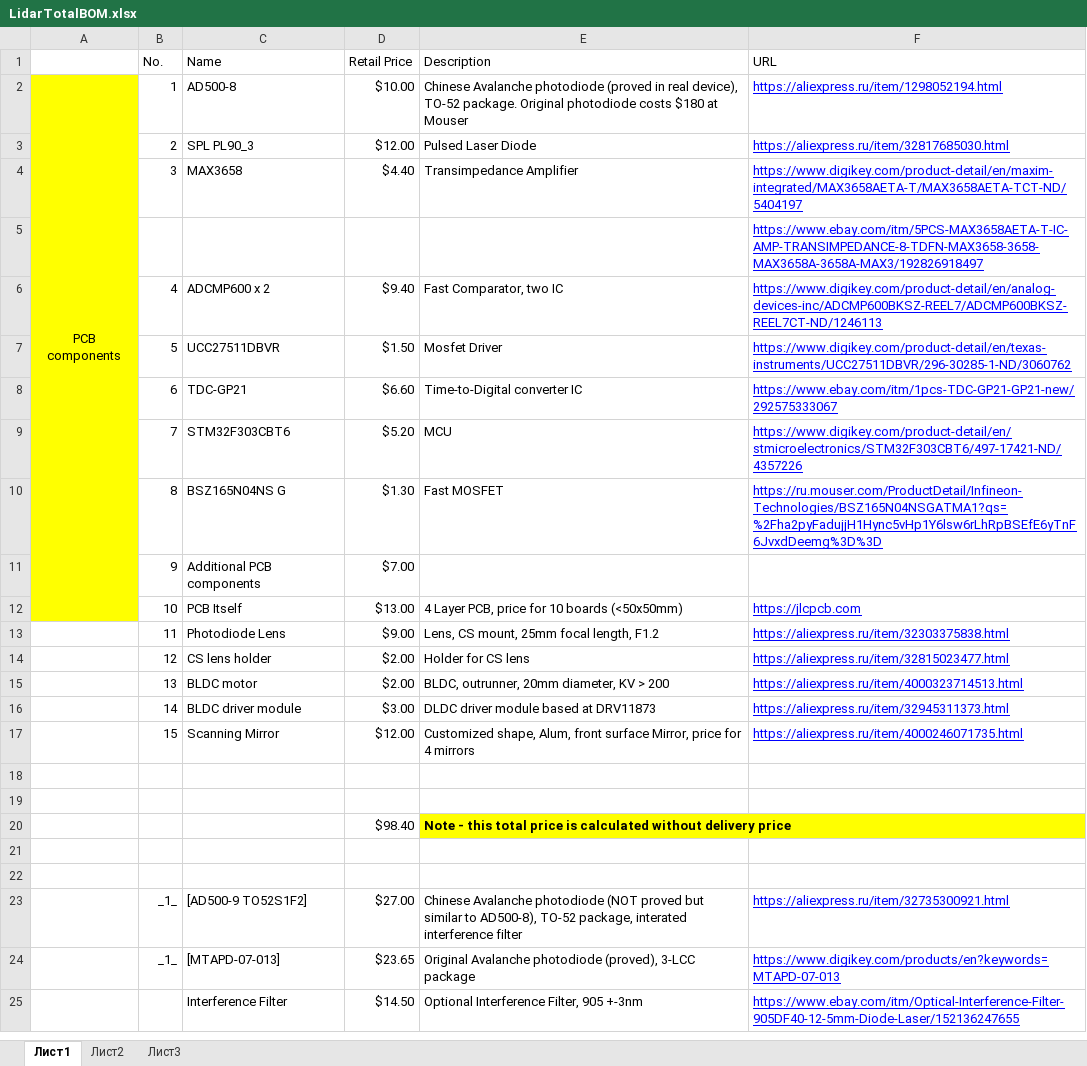
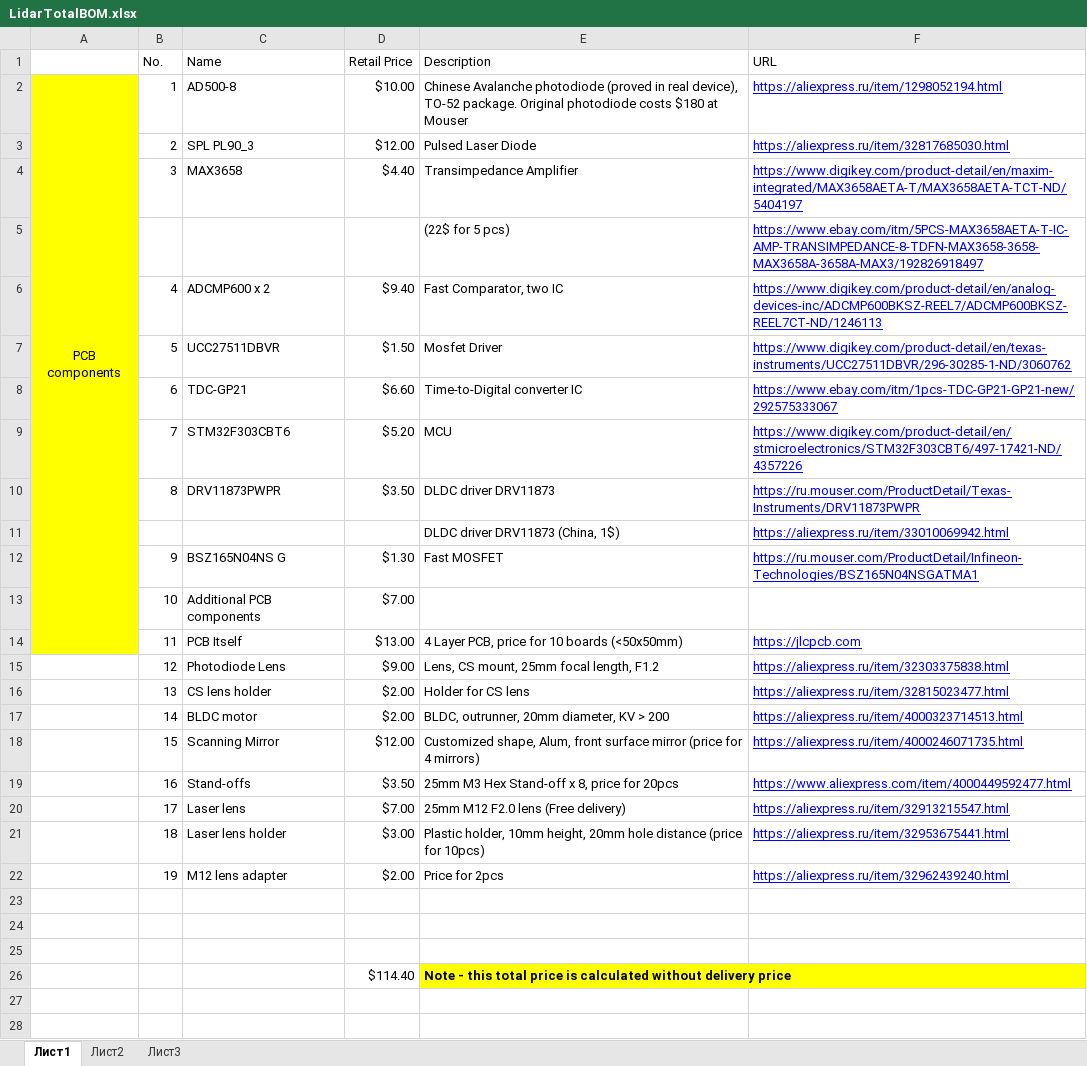
Before and after one commit to iliasam/OpenTOFLidar, an Excel workbook: LidarTotalBOM.xlsx, sheet Лист1, drawn as a sheet; only a part is shown; the shorter side is filled out with more unchanged rows; values as stored, in another font and other column widths than the file's, no borders; removed rows and columns are numbered as before the commit, all else as after; the diff names each change by its address in the sheet, - before the commit and + after, or states it on an @@ line.

Commit message:
Updated BOM.

```diff
--- a/LidarTotalBOM.xlsx (sheet Лист1)
+++ b/LidarTotalBOM.xlsx (sheet Лист1)
-E5 (Description): (empty)
+E5 (Description): (22$ for 5 pcs)
+row 10:  | 8 | DRV11873PWPR | $3.50 | DLDC driver DRV11873 | https://ru.mouser.com/ProductDetail/Texas-Instruments/DRV11873PWPR
+row 11:  |  |  |  | DLDC driver DRV11873 (China, 1$) | https://aliexpress.ru/item/33010069942.html
-B12 (No.): 8
+B12 (No.): 9
-F12 (URL): https://ru.mouser.com/ProductDetail/Infineon-Technologies/BSZ165N04NSGATMA1?qs=%2Fha2pyFadujjH1Hync5vHp1Y6lsw6rLhRpBSEfE6yTnF6JvxdDeemg%3D%3D
+F12 (URL): https://ru.mouser.com/ProductDetail/Infineon-Technologies/BSZ165N04NSGATMA1
-B13 (No.): 9
+B13 (No.): 10
-B14 (No.): 10
+B14 (No.): 11
-B15 (No.): 11
+B15 (No.): 12
-B16 (No.): 12
+B16 (No.): 13
-B17 (No.): 13
+B17 (No.): 14
-row 16:  | 14 | BLDC driver module | $3.00 | DLDC driver module based at DRV11873 | https://aliexpress.ru/item/32945311373.html
-E18 (Description): …front surface Mirror, price for 4 mirrors
+E18 (Description): …front surface mirror (price for 4 mirrors)
+row 19:  | 16 | Stand-offs | $3.50 | 25mm M3 Hex Stand-off x 8, price for 20pcs | https://www.aliexpress.com/item/4000449592477.html
+row 20:  | 17 | Laser lens | $7.00 | 25mm M12 F2.0 lens (Free delivery) | https://aliexpress.ru/item/32913215547.html
+row 21:  | 18 | Laser lens holder | $3.00 | Plastic holder, 10mm height, 20mm hole distance (price for 10pcs) | https://aliexpress.ru/item/32953675441.html
+row 22:  | 19 | M12 lens adapter | $2.00 | Price for 2pcs | https://aliexpress.ru/item/32962439240.html
-row 25:  |  |  | $98.40 | Note - this total price is calculated without delivery price
+row 25: (empty)
-E25 fill: #FFFF00
+E25 fill: none
+row 26:  |  |  | $114.40 | Note - this total price is calculated without delivery price
```
